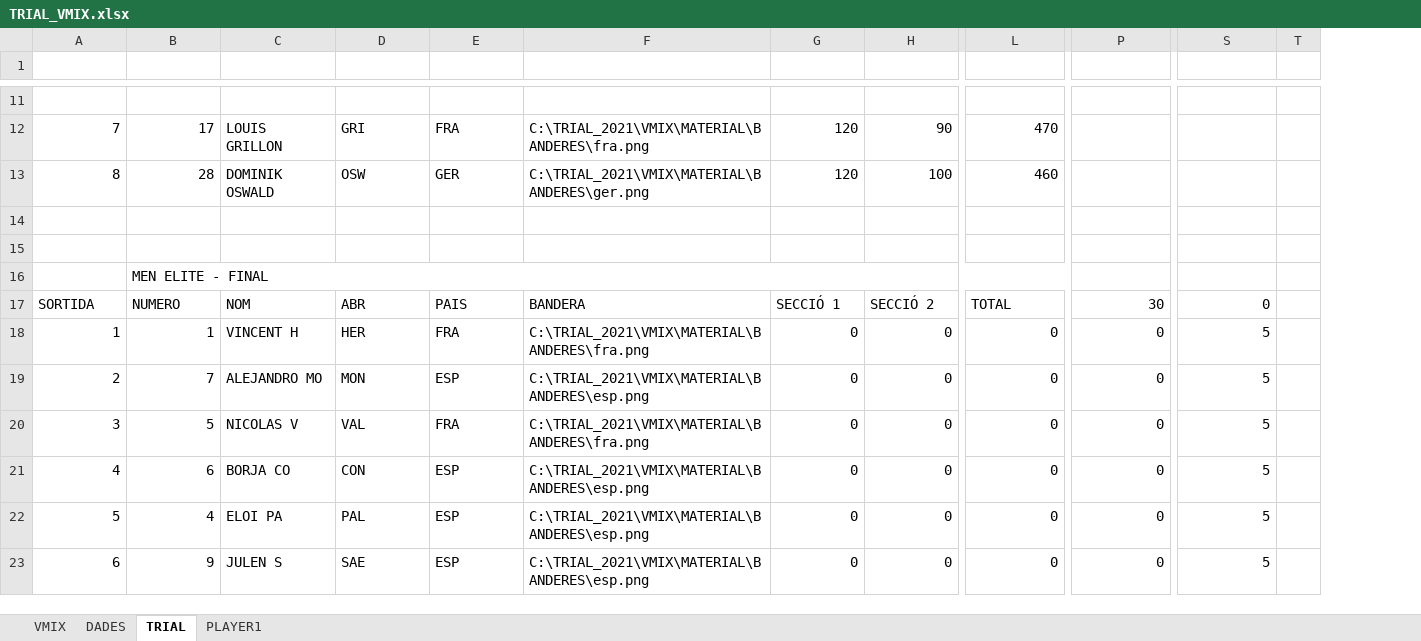
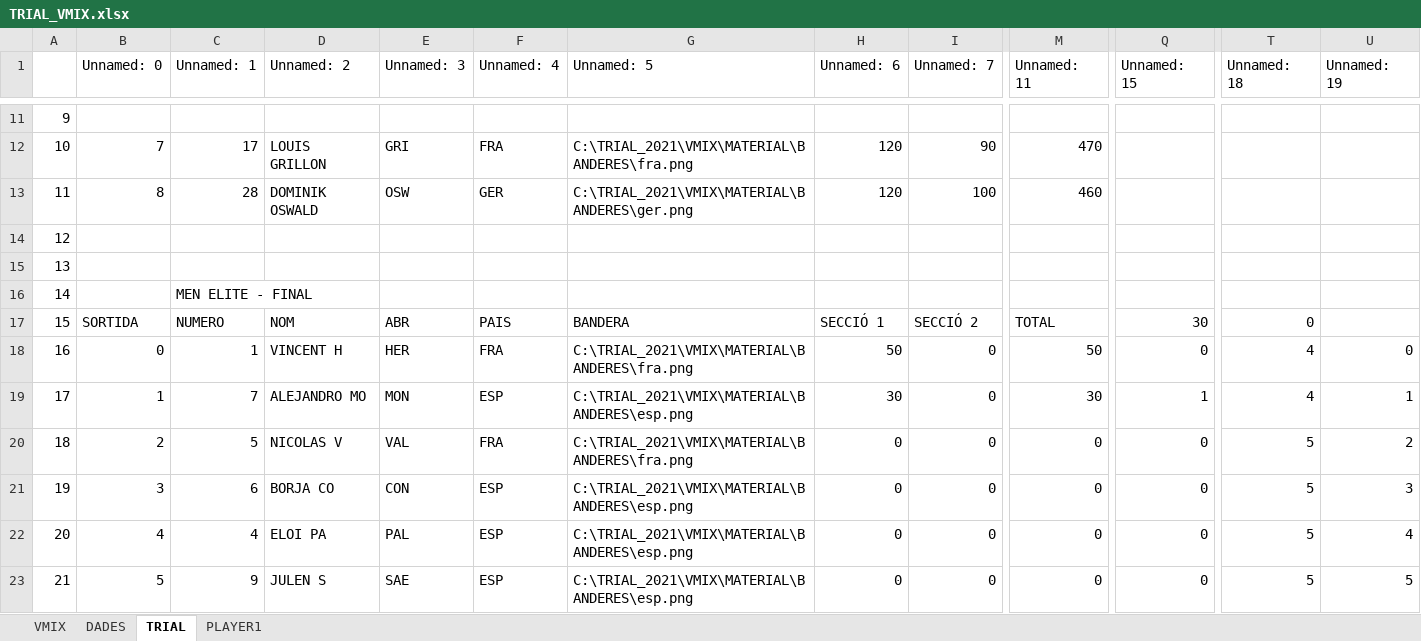
Before and after one commit to cstil0/TRIAL, an Excel workbook: TRIAL_VMIX.xlsx, sheet TRIAL, drawn as a sheet; only a part is shown, gaps mark what is left out; values as stored, in another font and other column widths than the file's, no cell formats; removed rows and columns are numbered as before the commit, all else as after; rows hold the shown columns only; the diff covers the shown part only; the diff names each change by its address in the sheet, - before the commit and + after, or states it on an @@ line.

```diff
--- a/TRIAL_VMIX.xlsx (sheet TRIAL)
+++ b/TRIAL_VMIX.xlsx (sheet TRIAL)
+column A, rows 11-17: 9 | 10 | 11 | 12 | 13 | 14 | 15; rows 19-23: 17 | 18 | 19 | 20 | 21
-column T, empty
+column U (Unnamed: 19), rows 19-23: 1 | 2 | 3 | 4 | 5
-row 1: (empty)
+row 1:  | Unnamed: 0 | Unnamed: 1 | Unnamed: 2 | Unnamed: 3 | Unnamed: 4 | Unnamed: 5 | Unnamed: 6 | Unnamed: 7 | Unnamed: 11 | Unnamed: 15 | Unnamed: 18 | Unnamed: 19
-B16:L16 merged
+row 18: 16 | 0 | 1 | VINCENT H | HER | FRA | C:\TRIAL_2021\VMIX\MATERIAL\BANDERES\fra.png | 50 | 0 | 50 | 0 | 4 | 0
-C19 (Unnamed: 1): 1
+C19 (Unnamed: 1): 7
-D19 (Unnamed: 2): VINCENT H
+D19 (Unnamed: 2): ALEJANDRO MO
-E19 (Unnamed: 3): HER
+E19 (Unnamed: 3): MON
-F19 (Unnamed: 4): FRA
+F19 (Unnamed: 4): ESP
-G19 (Unnamed: 5): C:\TRIAL_2021\VMIX\MATERIAL\BANDERES\fra.png
+G19 (Unnamed: 5): C:\TRIAL_2021\VMIX\MATERIAL\BANDERES\esp.png
-H19 (Unnamed: 6): 0
+H19 (Unnamed: 6): 30
-M19 (Unnamed: 11): 0
+M19 (Unnamed: 11): 30
-Q19 (Unnamed: 15): 0
+Q19 (Unnamed: 15): 1
-T19 (Unnamed: 18): 5
+T19 (Unnamed: 18): 4
-C20 (Unnamed: 1): 7
+C20 (Unnamed: 1): 5
-D20 (Unnamed: 2): ALEJANDRO MO
+D20 (Unnamed: 2): NICOLAS V
-E20 (Unnamed: 3): MON
+E20 (Unnamed: 3): VAL
-F20 (Unnamed: 4): ESP
+F20 (Unnamed: 4): FRA
-G20 (Unnamed: 5): C:\TRIAL_2021\VMIX\MATERIAL\BANDERES\esp.png
+G20 (Unnamed: 5): C:\TRIAL_2021\VMIX\MATERIAL\BANDERES\fra.png
-C21 (Unnamed: 1): 5
+C21 (Unnamed: 1): 6
-D21 (Unnamed: 2): NICOLAS V
+D21 (Unnamed: 2): BORJA CO
-E21 (Unnamed: 3): VAL
+E21 (Unnamed: 3): CON
-F21 (Unnamed: 4): FRA
+F21 (Unnamed: 4): ESP
-G21 (Unnamed: 5): C:\TRIAL_2021\VMIX\MATERIAL\BANDERES\fra.png
+G21 (Unnamed: 5): C:\TRIAL_2021\VMIX\MATERIAL\BANDERES\esp.png
-C22 (Unnamed: 1): 6
+C22 (Unnamed: 1): 4
-D22 (Unnamed: 2): BORJA CO
+D22 (Unnamed: 2): ELOI PA
-E22 (Unnamed: 3): CON
+E22 (Unnamed: 3): PAL
-C23 (Unnamed: 1): 4
+C23 (Unnamed: 1): 9
-D23 (Unnamed: 2): ELOI PA
+D23 (Unnamed: 2): JULEN S
-E23 (Unnamed: 3): PAL
+E23 (Unnamed: 3): SAE
-row 23: 6 | 9 | JULEN S | SAE | ESP | C:\TRIAL_2021\VMIX\MATERIAL\BANDERES\esp.png | 0 | 0 | 0 | 0 | 5
```
Also changed, not shown: merged cells elsewhere in this sheet, sheet PLAYER1, sheet VMIX, sheet DADES, cell formats, formulas that keep their value, 1 other file.
